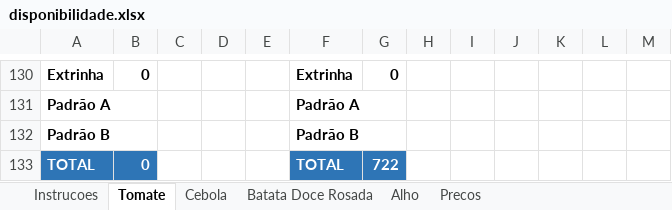
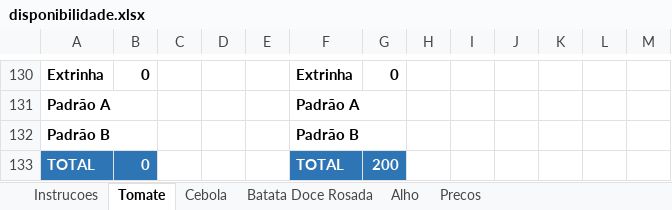
Before and after one commit to rafaelgermano1-cell/app-disponibilidade, an Excel workbook: disponibilidade.xlsx, sheet Tomate, drawn as a sheet; only a part is shown, gaps mark what is left out; values as stored, in another font and other column widths than the file's, no borders; the diff covers the shown part only; the diff names each change by its address in the sheet, - before the commit and + after, or states it on an @@ line.

```diff
--- a/disponibilidade.xlsx (sheet Tomate)
+++ b/disponibilidade.xlsx (sheet Tomate)
-G133: 722
+G133: 200
```
Also changed, not shown: 19 edited cells elsewhere in this sheet.
